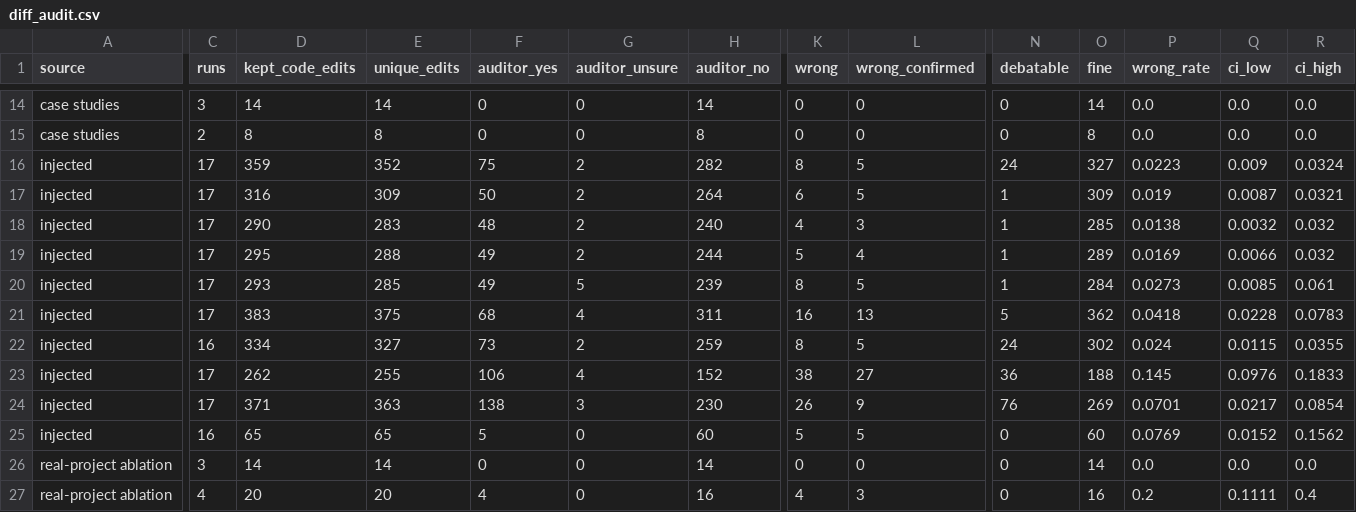
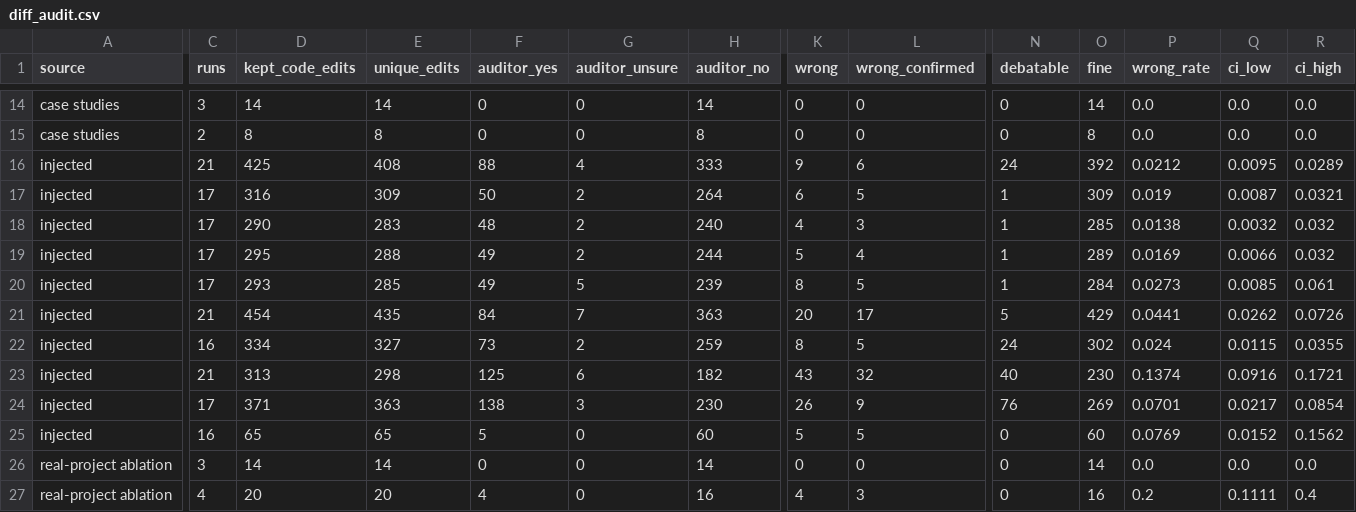
Before and after one commit to ritwiz06/cleansweep, a CSV file: results/summary/v2/diff_audit.csv, drawn as a sheet; only a part is shown, gaps mark what is left out; removed rows and columns are numbered as before the commit, all else as after; rows hold the shown columns only; the diff covers the shown part only; the diff names each change by its address in the sheet, - before the commit and + after, or states it on an @@ line.

Commit message:
exp: diff audit of seed 3 so far (toy, easy-code-reader, slop-guard, goofish): 26 new checks, one new targeted test

```diff
--- a/results/summary/v2/diff_audit.csv
+++ b/results/summary/v2/diff_audit.csv
-row 16: injected | 17 | 359 | 352 | 75 | 2 | 282 | 8 | 5 | 24 | 327 | 0.0223 | 0.009 | 0.0324
+row 16: injected | 21 | 425 | 408 | 88 | 4 | 333 | 9 | 6 | 24 | 392 | 0.0212 | 0.0095 | 0.0289
-row 21: injected | 17 | 383 | 375 | 68 | 4 | 311 | 16 | 13 | 5 | 362 | 0.0418 | 0.0228 | 0.0783
+row 21: injected | 21 | 454 | 435 | 84 | 7 | 363 | 20 | 17 | 5 | 429 | 0.0441 | 0.0262 | 0.0726
-C23 (runs): 17
+C23 (runs): 21
-D23 (kept_code_edits): 262
+D23 (kept_code_edits): 313
-E23 (unique_edits): 255
+E23 (unique_edits): 298
-F23 (auditor_yes): 106
+F23 (auditor_yes): 125
-G23 (auditor_unsure): 4
+G23 (auditor_unsure): 6
-H23 (auditor_no): 152
+H23 (auditor_no): 182
-K23 (wrong): 38
+K23 (wrong): 43
-L23 (wrong_confirmed): 27
+L23 (wrong_confirmed): 32
-N23 (debatable): 36
+N23 (debatable): 40
-O23 (fine): 188
+O23 (fine): 230
-P23 (wrong_rate): 0.145
+P23 (wrong_rate): 0.1374
-Q23 (ci_low): 0.0976
+Q23 (ci_low): 0.0916
-R23 (ci_high): 0.1833
+R23 (ci_high): 0.1721
```
Also changed, not shown: 3 edited cells elsewhere in this file, results/summary/v2/diff_audit_types.csv, 1 other file.
